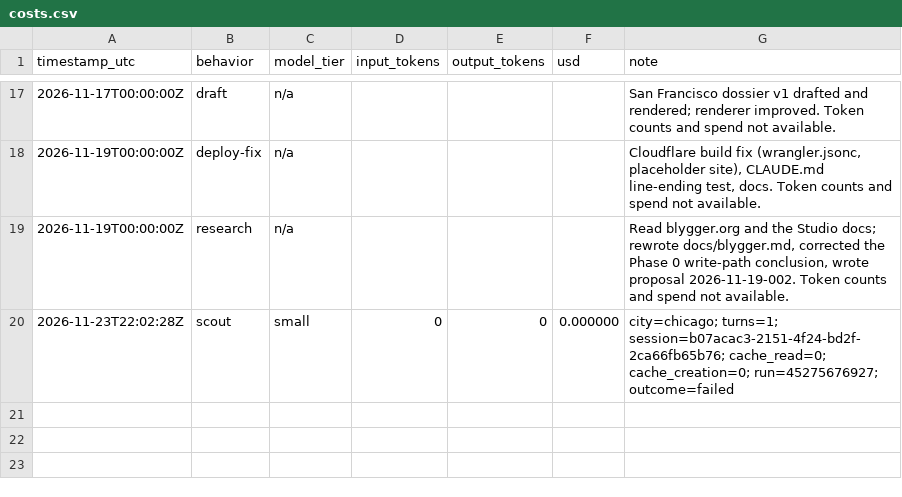
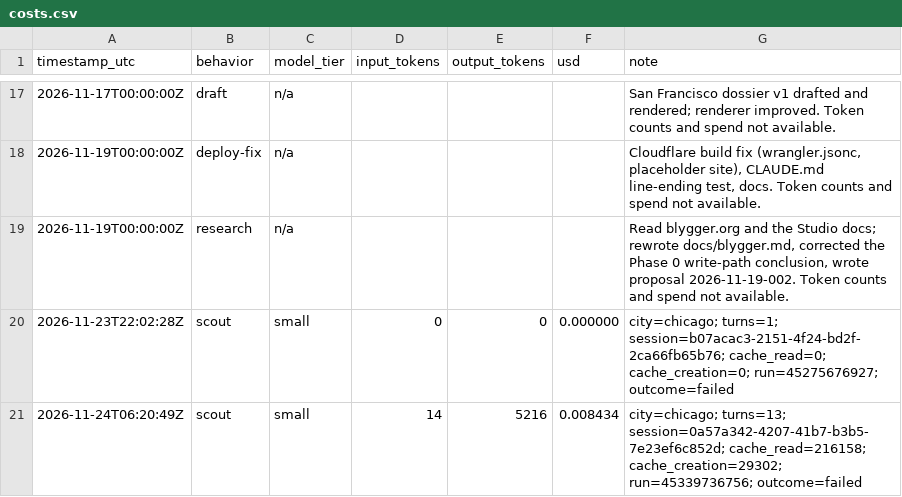
Before and after one commit to patwater/pothole-portolan-worker, a CSV file: ledger/costs.csv, drawn as a sheet; only a part is shown, gaps mark what is left out; the diff names each change by its address in the sheet, - before the commit and + after, or states it on an @@ line.

```diff
--- a/ledger/costs.csv
+++ b/ledger/costs.csv
+row 21: 2026-11-24T06:20:49Z | scout | small | 14 | 5216 | 0.008434 | city=chicago; turns=13; session=0a57a342-4207-41b7-b3b5-7e23ef6c852d; cache_read=216158; cache_creation=29302; run=45339736756; outcome=failed
```
Also changed, not shown: 2 other files.
